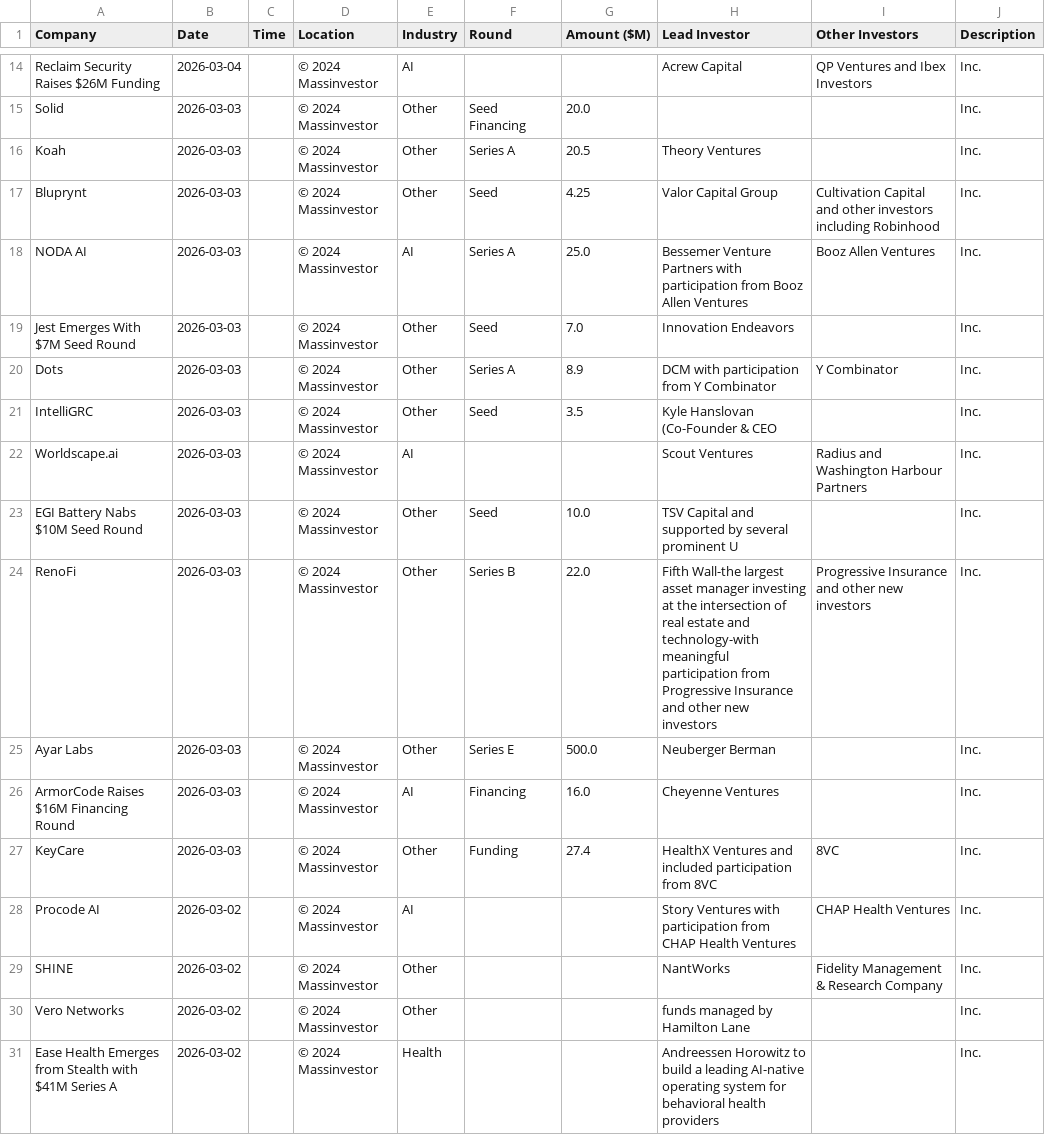
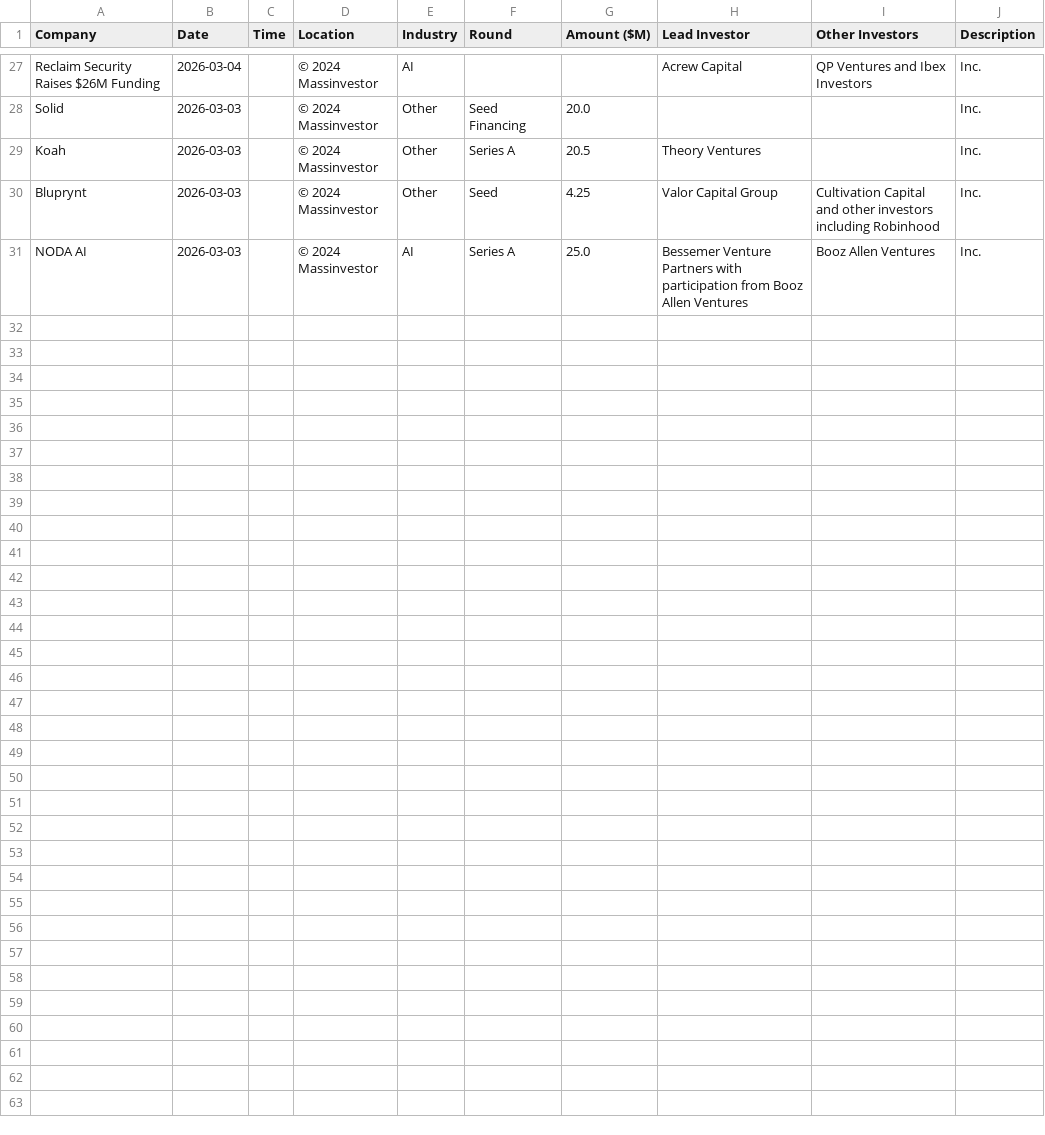
Before and after one commit to msingh6383/vcdeals, a CSV file: vc_deals.csv, drawn as a sheet; only a part is shown, gaps mark what is left out; removed rows and columns are numbered as before the commit, all else as after; the diff covers the shown part only; the diff names each change by its address in the sheet, - before the commit and + after, or states it on an @@ line.

```diff
--- a/vc_deals.csv
+++ b/vc_deals.csv
-row 19: Jest Emerges With $7M Seed Round | 2026-03-03 |  | © 2024 Massinvestor | Other | Seed | 7.0 | Innovation Endeavors |  | Inc.
-row 20: Dots | 2026-03-03 |  | © 2024 Massinvestor | Other | Series A | 8.9 | DCM with participation from Y Combinator | Y Combinator | Inc.
-row 21: IntelliGRC | 2026-03-03 |  | © 2024 Massinvestor | Other | Seed | 3.5 | Kyle Hanslovan (Co-Founder & CEO |  | Inc.
-row 22: Worldscape.ai | 2026-03-03 |  | © 2024 Massinvestor | AI |  |  | Scout Ventures | Radius and Washington Harbour Partners | Inc.
-row 23: EGI Battery Nabs $10M Seed Round | 2026-03-03 |  | © 2024 Massinvestor | Other | Seed | 10.0 | TSV Capital and supported by several prominent U |  | Inc.
-row 24: RenoFi | 2026-03-03 |  | © 2024 Massinvestor | Other | Series B | 22.0 | Fifth Wall-the largest asset manager investing at the intersection of real estate and technology-with meaningful participation from Progressive Insurance and other new investors | Progressive Insurance and other new investors | Inc.
-row 25: Ayar Labs | 2026-03-03 |  | © 2024 Massinvestor | Other | Series E | 500.0 | Neuberger Berman |  | Inc.
-row 26: ArmorCode Raises $16M Financing Round | 2026-03-03 |  | © 2024 Massinvestor | AI | Financing | 16.0 | Cheyenne Ventures |  | Inc.
-row 27: KeyCare | 2026-03-03 |  | © 2024 Massinvestor | Other | Funding | 27.4 | HealthX Ventures and included participation from 8VC | 8VC | Inc.
-row 28: Procode AI | 2026-03-02 |  | © 2024 Massinvestor | AI |  |  | Story Ventures with participation from CHAP Health Ventures | CHAP Health Ventures | Inc.
-row 29: SHINE | 2026-03-02 |  | © 2024 Massinvestor | Other |  |  | NantWorks | Fidelity Management & Research Company | Inc.
-row 30: Vero Networks | 2026-03-02 |  | © 2024 Massinvestor | Other |  |  | funds managed by Hamilton Lane |  | Inc.
-row 31: Ease Health Emerges from Stealth with $41M Series A | 2026-03-02 |  | © 2024 Massinvestor | Health |  |  | Andreessen Horowitz to build a leading AI-native operating system for behavioral health providers |  | Inc.
```
Also changed, not shown: 13 added rows elsewhere in this file, 1 other file.
